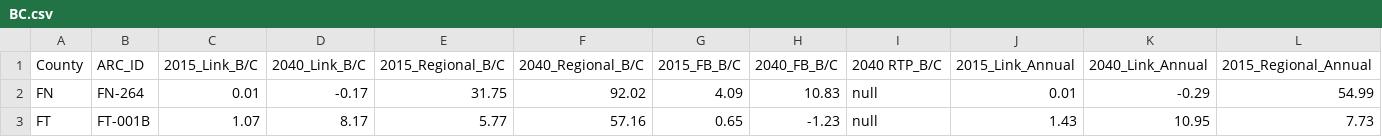
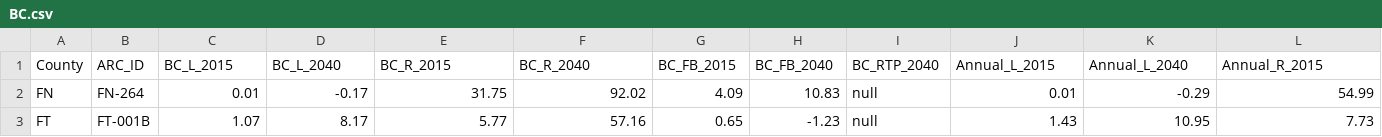
Before and after one commit to lslangley/ProjectEval, a CSV file: BC.csv, drawn as a sheet; only a part is shown; the diff covers the shown part only; the diff names each change by its address in the sheet, - before the commit and + after, or states it on an @@ line.

Commit message:
Header Updates

```diff
--- a/BC.csv
+++ b/BC.csv
-C1: 2015_Link_B/C
+C1: BC_L_2015
-D1: 2040_Link_B/C
+D1: BC_L_2040
-E1: 2015_Regional_B/C
+E1: BC_R_2015
-F1: 2040_Regional_B/C
+F1: BC_R_2040
-G1: 2015_FB_B/C
+G1: BC_FB_2015
-H1: 2040_FB_B/C
+H1: BC_FB_2040
-I1: 2040 RTP_B/C
+I1: BC_RTP_2040
-J1: 2015_Link_Annual
+J1: Annual_L_2015
-K1: 2040_Link_Annual
+K1: Annual_L_2040
-L1: 2015_Regional_Annual
+L1: Annual_R_2015
```
Also changed, not shown: 14 edited cells elsewhere in this file.
